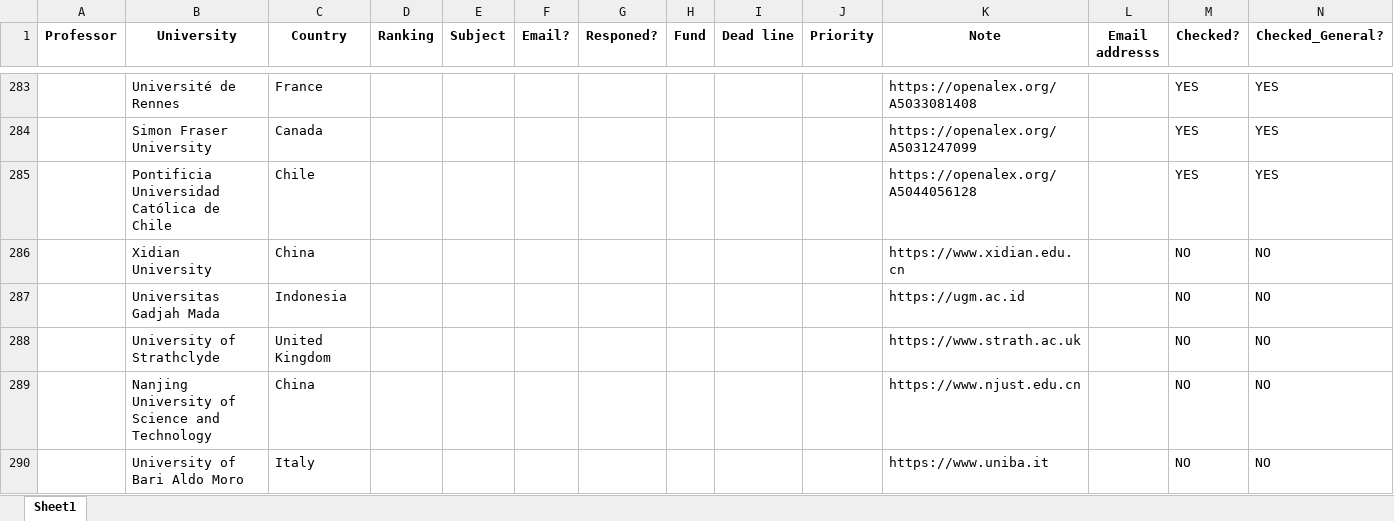
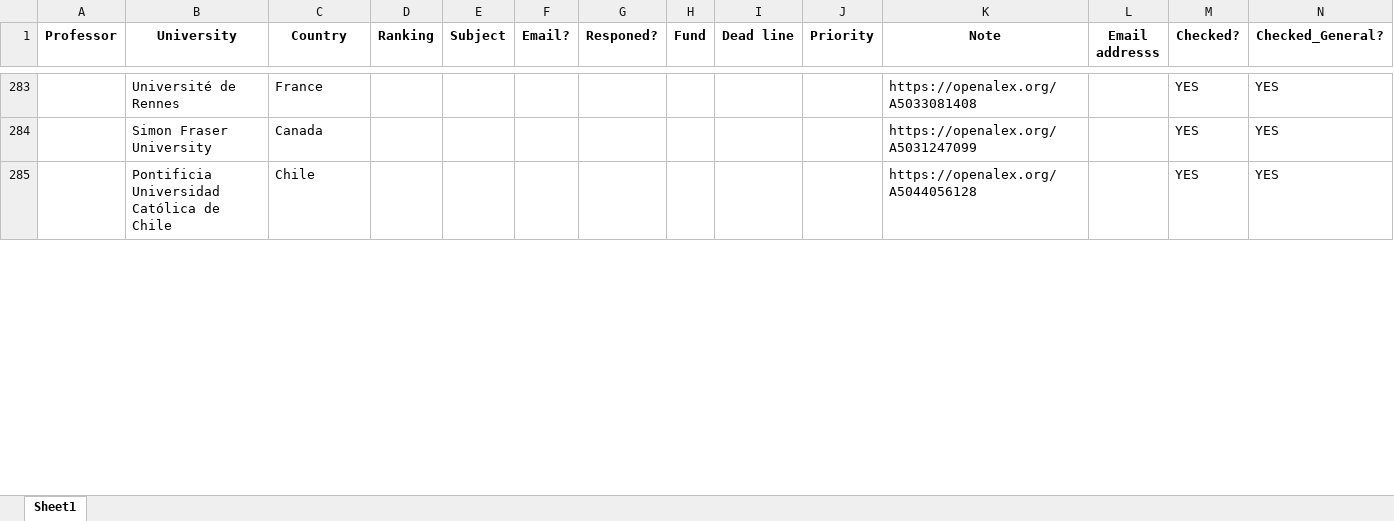
Before and after one commit to IamMosiow/phd-lead-finder, an Excel workbook: List of emails.xlsx, sheet Sheet1, drawn as a sheet; only a part is shown, gaps mark what is left out; values as stored, in another font and other column widths than the file's, no borders; removed rows and columns are numbered as before the commit, all else as after; rows hold the shown columns only; the diff covers the shown part only; the diff names each change by its address in the sheet, - before the commit and + after, or states it on an @@ line.

```diff
--- a/List of emails.xlsx (sheet Sheet1)
+++ b/List of emails.xlsx (sheet Sheet1)
-row 286:  | Xidian University | China |  |  |  |  |  |  |  | https://www.xidian.edu.cn |  | NO | NO
-row 287:  | Universitas Gadjah Mada | Indonesia |  |  |  |  |  |  |  | https://ugm.ac.id |  | NO | NO
-row 288:  | University of Strathclyde | United Kingdom |  |  |  |  |  |  |  | https://www.strath.ac.uk |  | NO | NO
-row 289:  | Nanjing University of Science and Technology | China |  |  |  |  |  |  |  | https://www.njust.edu.cn |  | NO | NO
-row 290:  | University of Bari Aldo Moro | Italy |  |  |  |  |  |  |  | https://www.uniba.it |  | NO | NO
```
Also changed, not shown: 5 added rows elsewhere in this sheet, 1 other file.
